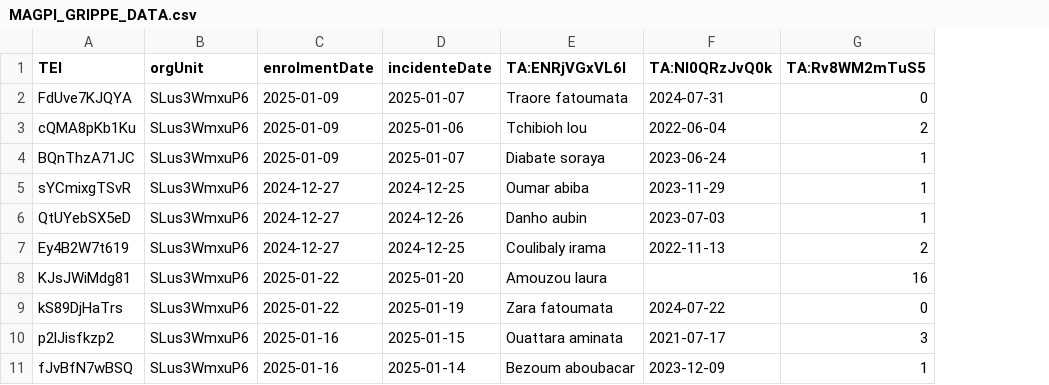
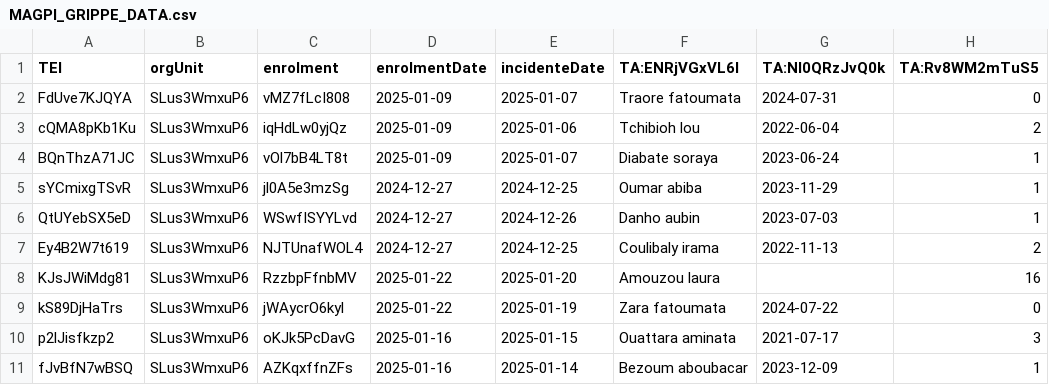
Before and after one commit to cyrillekouassi/ZatoFile, a CSV file: MAGPI_GRIPPE_DATA.csv, drawn as a sheet; only a part is shown; the diff names each change by its address in the sheet, - before the commit and + after, or states it on an @@ line.

Commit message:
Add files via upload

```diff
--- a/MAGPI_GRIPPE_DATA.csv
+++ b/MAGPI_GRIPPE_DATA.csv
+column C (enrolment), rows 2-11: vMZ7fLcI808 | iqHdLw0yjQz | vOl7bB4LT8t | jl0A5e3mzSg | WSwfISYYLvd | NJTUnafWOL4 | RzzbpFfnbMV | jWAycrO6kyl | oKJk5PcDavG | AZKqxffnZFs
```
